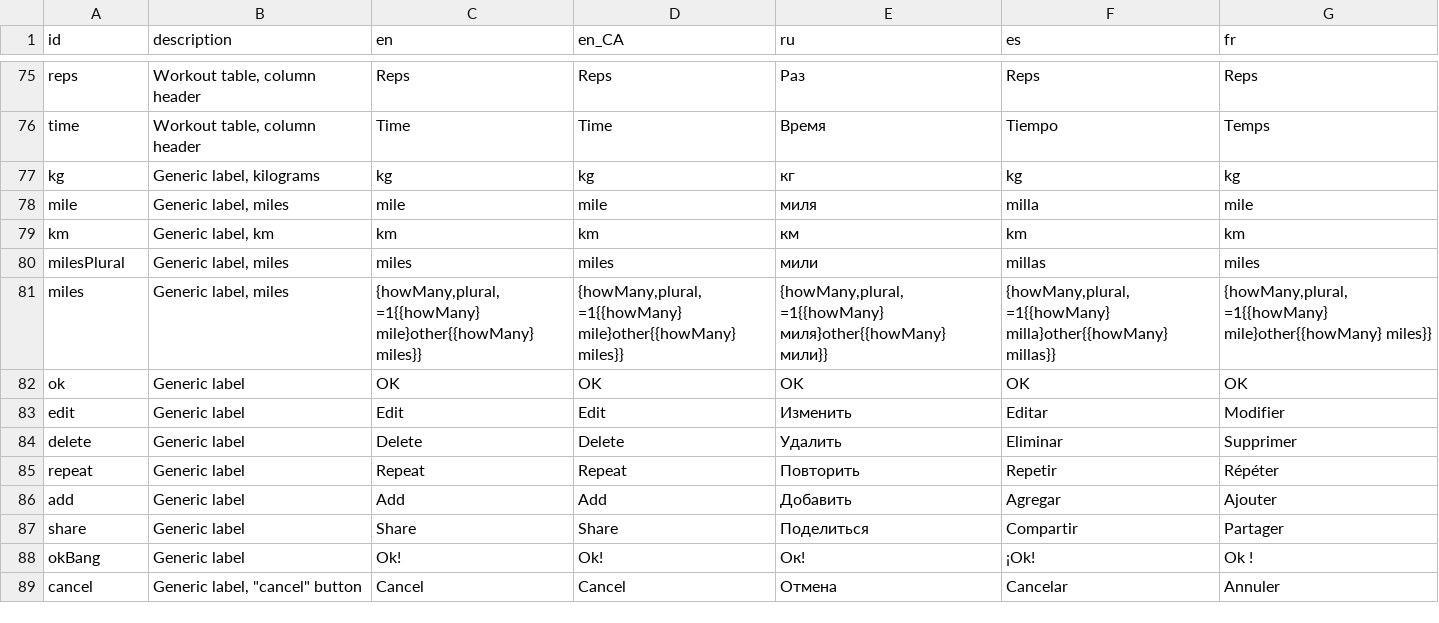
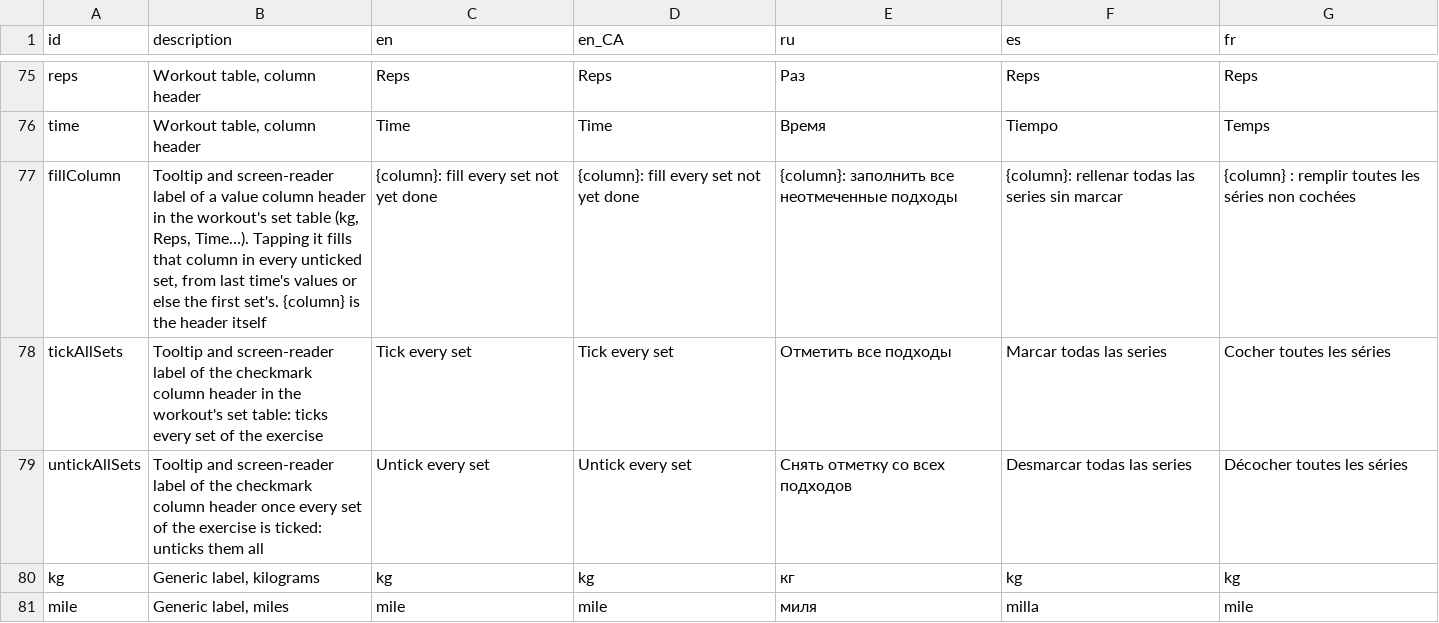
Before and after one commit to kit-g/heart-of-yours, a CSV file: shared/heart_language/scripts/translations.csv, drawn as a sheet; only a part is shown, gaps mark what is left out; the shorter side is filled out with more unchanged rows.

```diff
--- a/shared/heart_language/scripts/translations.csv
+++ b/shared/heart_language/scripts/translations.csv
@@ -101,2 +101,5 @@ reps,"Workout table, column header",Reps,Reps,Раз,Reps,Reps
 time,"Workout table, column header",Time,Time,Время,Tiempo,Temps
+fillColumn,"Tooltip and screen-reader label of a value column header in the workout's set table (kg, Reps, Time…). Tapping it fills that column in every unticked set, from last time's values or else the first set's. {column} is the header itself",{column}: fill every set not yet done,{column}: fill every set not yet done,{column}: заполнить все неотмеченные подходы,{column}: rellenar todas las series sin marcar,{column} : remplir toutes les séries non cochées
+tickAllSets,Tooltip and screen-reader label of the checkmark column header in the workout's set table: ticks every set of the exercise,Tick every set,Tick every set,Отметить все подходы,Marcar todas las series,Cocher toutes les séries
+untickAllSets,Tooltip and screen-reader label of the checkmark column header once every set of the exercise is ticked: unticks them all,Untick every set,Untick every set,Снять отметку со всех подходов,Desmarcar todas las series,Décocher toutes les séries
 kg,"Generic label, kilograms",kg,kg,кг,kg,kg
```
Also changed, not shown: 10 other files.
